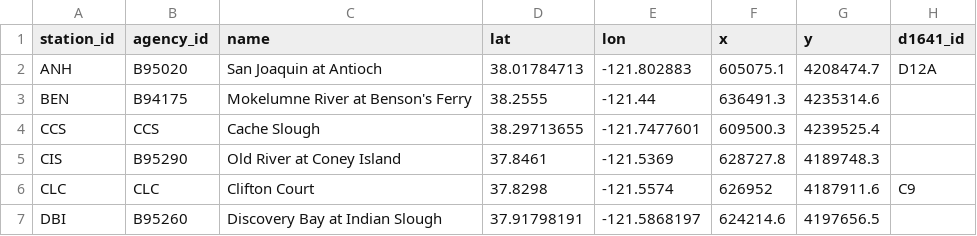
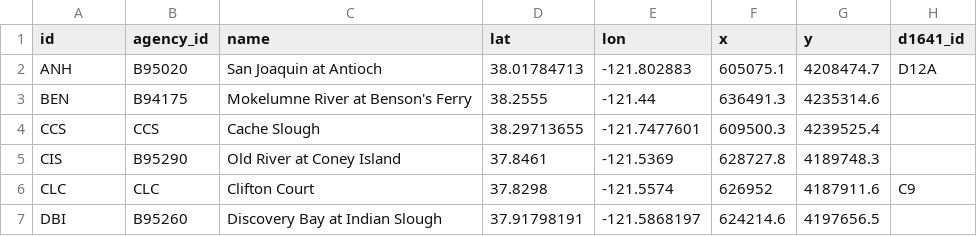
Before and after one commit to CADWRDeltaModeling/BayDeltaSCHISM, a CSV file: data/stations_utm_new.csv, drawn as a sheet; only a part is shown; the diff names each change by its address in the sheet, - before the commit and + after, or states it on an @@ line.

Commit message:
Resolved simultaneous changes to table header

```diff
--- a/data/stations_utm_new.csv
+++ b/data/stations_utm_new.csv
-A1: station_id
+A1: id
```
Also changed, not shown: 1 other file.
